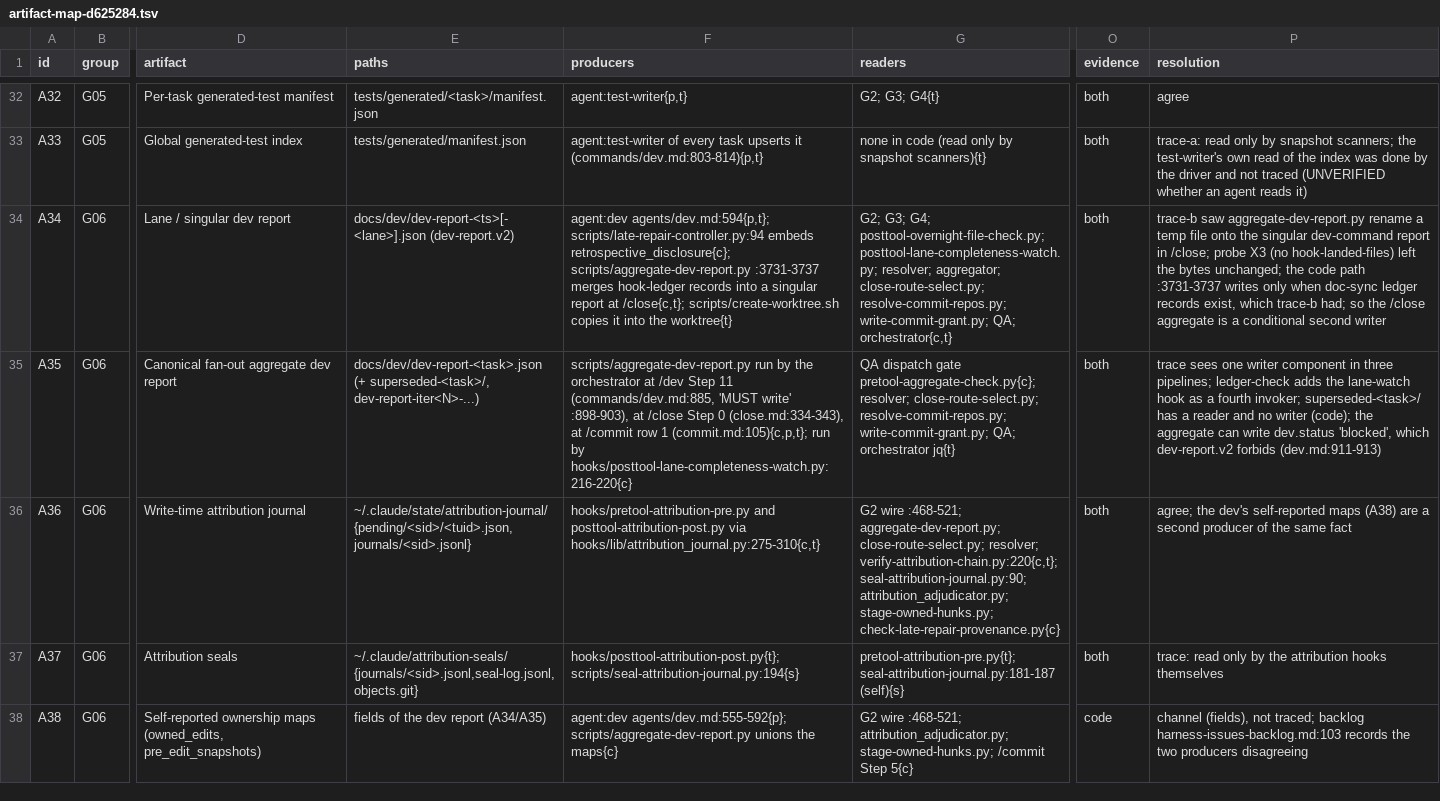
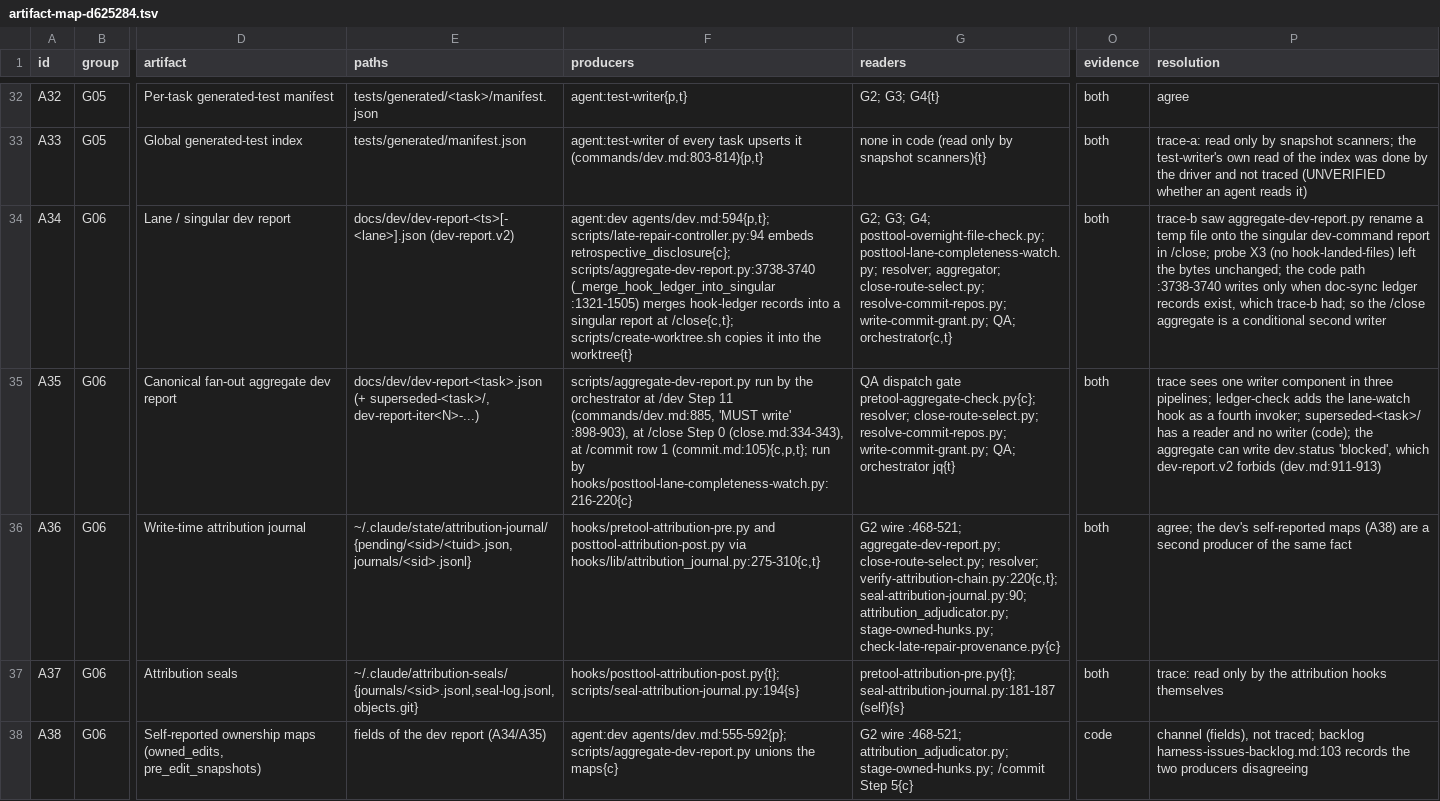
Before and after one commit to Yugoge/awesome-claude-harness, a TSV file: harness-repair-plan/inventory/artifact-map-d625284.tsv, drawn as a sheet; only a part is shown, gaps mark what is left out; the diff covers the shown part only; the diff names each change by its address in the sheet, - before the commit and + after, or states it on an @@ line.

```diff
--- a/harness-repair-plan/inventory/artifact-map-d625284.tsv
+++ b/harness-repair-plan/inventory/artifact-map-d625284.tsv
-F34 (producers): …embeds retrospective_disclosure{c}; scripts/aggregate-dev-report.py :3731-3737 merges hook-ledger…
+F34 (producers): …embeds retrospective_disclosure{c}; scripts/aggregate-dev-report.py:3738-3740 (_merge_hook_ledger_into_singular :1321-1505) merges hook-ledger…
-P34 (resolution): …code path :3731-3737 writes only…
+P34 (resolution): …code path :3738-3740 writes only…
```
Also changed, not shown: 25 edited cells elsewhere in this file, 1 other file.
